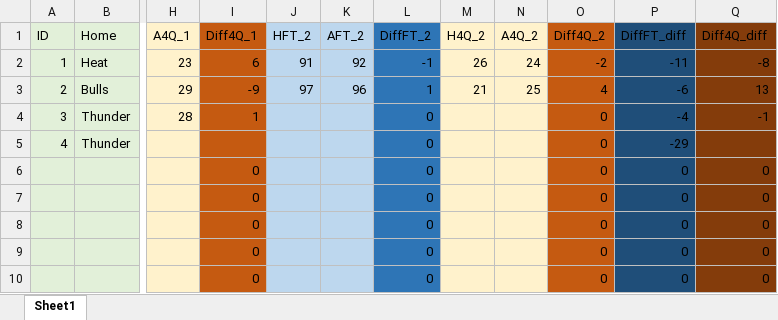
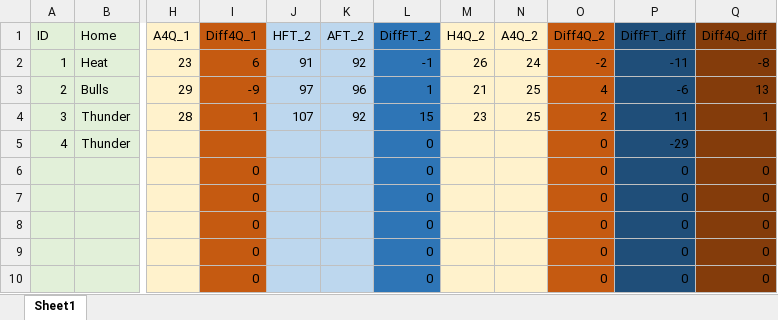
Before and after one commit to JJKETO/NBA-analyysi, an Excel workbook: NBA-tilastot.xlsx, sheet Sheet1, drawn as a sheet; only a part is shown, gaps mark what is left out; values as stored, in another font and other column widths than the file's, no borders; the diff names each change by its address in the sheet, - before the commit and + after, or states it on an @@ line.

```diff
--- a/NBA-tilastot.xlsx (sheet Sheet1)
+++ b/NBA-tilastot.xlsx (sheet Sheet1)
-J4 (HFT_2): (empty)
+J4 (HFT_2): 107
-K4 (AFT_2): (empty)
+K4 (AFT_2): 92
-L4 (DiffFT_2): 0
+L4 (DiffFT_2): 15
-M4 (H4Q_2): (empty)
+M4 (H4Q_2): 23
-N4 (A4Q_2): (empty)
+N4 (A4Q_2): 25
-O4 (Diff4Q_2): 0
+O4 (Diff4Q_2): 2
-P4 (DiffFT_diff): -4
+P4 (DiffFT_diff): 11
-Q4 (Diff4Q_diff): -1
+Q4 (Diff4Q_diff): 1
```
Also changed, not shown: 1 other file.
